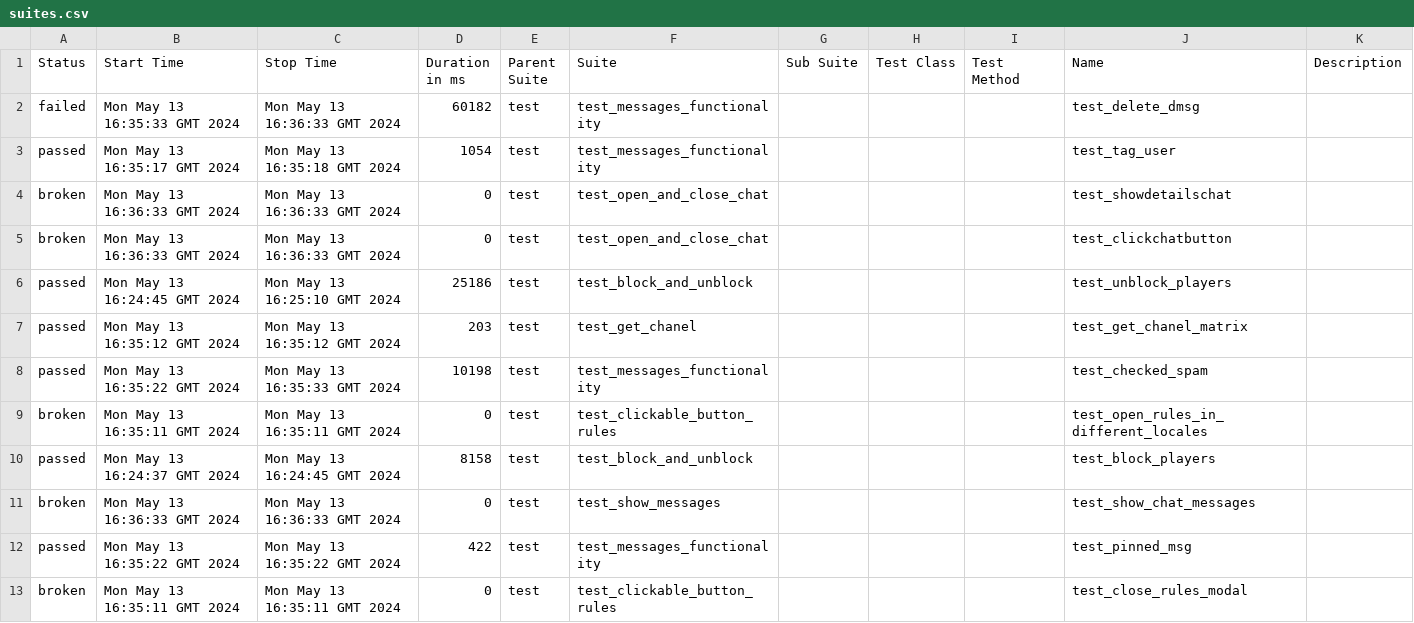
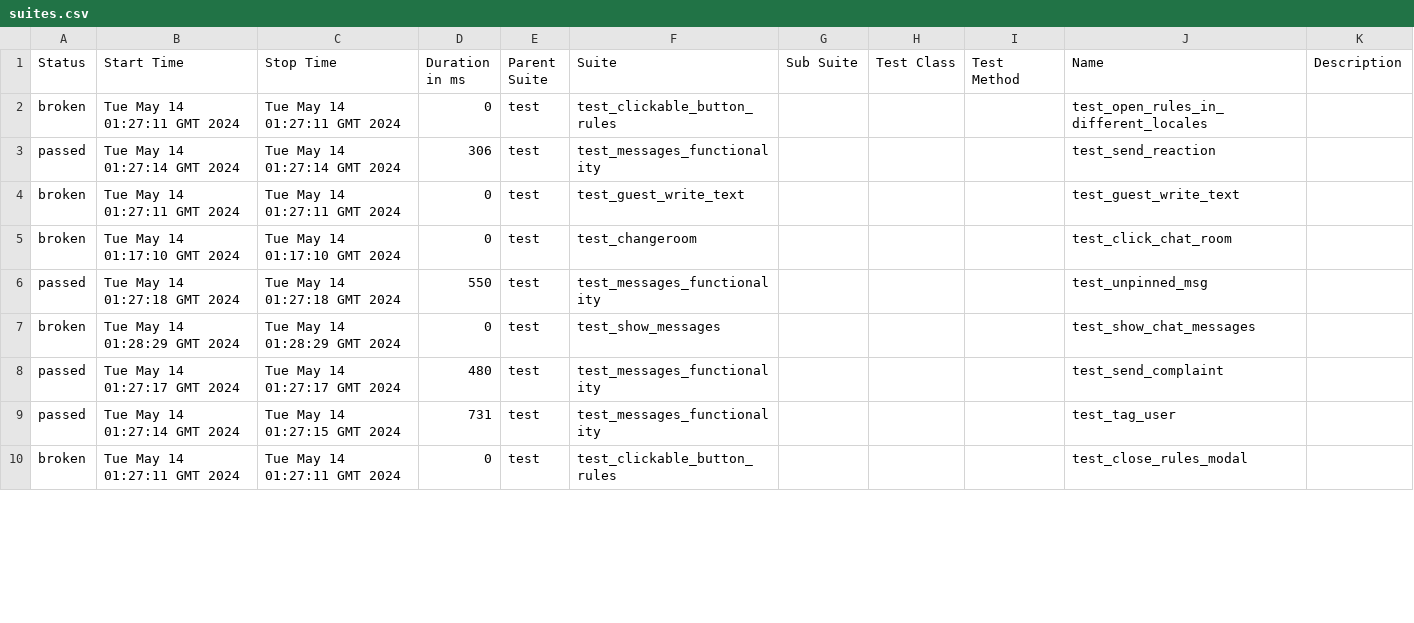
Before and after one commit to VladimirSaf95/ChatProject, a CSV file: data/suites.csv, drawn as a sheet; only a part is shown; the diff covers the shown part only.

Commit message:
Deploying to gh-pages from @ VladimirSaf95/ChatProject@da937cbf63d1af45d0021944f047c50247688d9a 🚀

```diff
--- a/data/suites.csv
+++ b/data/suites.csv
@@ -1,13 +1,10 @@
 "Status","Start Time","Stop Time","Duration in ms","Parent Suite","Suite","Sub Suite","Test Class","Test Method","Name","Description"
-"failed","Mon May 13 16:35:33 GMT 2024","Mon May 13 16:36:33 GMT 2024","60182","test","test_messages_functionality","","","","test_delete_dmsg",""
-"passed","Mon May 13 16:35:17 GMT 2024","Mon May 13 16:35:18 GMT 2024","1054","test","test_messages_functionality","","","","test_tag_user",""
-"broken","Mon May 13 16:36:33 GMT 2024","Mon May 13 16:36:33 GMT 2024","0","test","test_open_and_close_chat","","","","test_showdetailschat",""
-"broken","Mon May 13 16:36:33 GMT 2024","Mon May 13 16:36:33 GMT 2024","0","test","test_open_and_close_chat","","","","test_clickchatbutton",""
-"passed","Mon May 13 16:24:45 GMT 2024","Mon May 13 16:25:10 GMT 2024","25186","test","test_block_and_unblock","","","","test_unblock_players",""
-"passed","Mon May 13 16:35:12 GMT 2024","Mon May 13 16:35:12 GMT 2024","203","test","test_get_chanel","","","","test_get_chanel_matrix",""
-"passed","Mon May 13 16:35:22 GMT 2024","Mon May 13 16:35:33 GMT 2024","10198","test","test_messages_functionality","","","","test_checked_spam",""
-"broken","Mon May 13 16:35:11 GMT 2024","Mon May 13 16:35:11 GMT 2024","0","test","test_clickable_button_rules","","","","test_open_rules_in_different_locales",""
-"passed","Mon May 13 16:24:37 GMT 2024","Mon May 13 16:24:45 GMT 2024","8158","test","test_block_and_unblock","","","","test_block_players",""
-"broken","Mon May 13 16:36:33 GMT 2024","Mon May 13 16:36:33 GMT 2024","0","test","test_show_messages","","","","test_show_chat_messages",""
-"passed","Mon May 13 16:35:22 GMT 2024","Mon May 13 16:35:22 GMT 2024","422","test","test_messages_functionality","","","","test_pinned_msg",""
-"broken","Mon May 13 16:35:11 GMT 2024","Mon May 13 16:35:11 GMT 2024","0","test","test_clickable_button_rules","","","","test_close_rules_modal",""
+"broken","Tue May 14 01:27:11 GMT 2024","Tue May 14 01:27:11 GMT 2024","0","test","test_clickable_button_rules","","","","test_open_rules_in_different_locales",""
+"passed","Tue May 14 01:27:14 GMT 2024","Tue May 14 01:27:14 GMT 2024","306","test","test_messages_functionality","","","","test_send_reaction",""
+"broken","Tue May 14 01:27:11 GMT 2024","Tue May 14 01:27:11 GMT 2024","0","test","test_guest_write_text","","","","test_guest_write_text",""
+"broken","Tue May 14 01:17:10 GMT 2024","Tue May 14 01:17:10 GMT 2024","0","test","test_changeroom","","","","test_click_chat_room",""
+"passed","Tue May 14 01:27:18 GMT 2024","Tue May 14 01:27:18 GMT 2024","550","test","test_messages_functionality","","","","test_unpinned_msg",""
+"broken","Tue May 14 01:28:29 GMT 2024","Tue May 14 01:28:29 GMT 2024","0","test","test_show_messages","","","","test_show_chat_messages",""
+"passed","Tue May 14 01:27:17 GMT 2024","Tue May 14 01:27:17 GMT 2024","480","test","test_messages_functionality","","","","test_send_complaint",""
+"passed","Tue May 14 01:27:14 GMT 2024","Tue May 14 01:27:15 GMT 2024","731","test","test_messages_functionality","","","","test_tag_user",""
+"broken","Tue May 14 01:27:11 GMT 2024","Tue May 14 01:27:11 GMT 2024","0","test","test_clickable_button_rules","","","","test_close_rules_modal",""
```
Also changed, not shown: 5 added rows, 2 removed rows and 45 edited cells elsewhere in this file, data/behaviors.csv, 43 other files.
